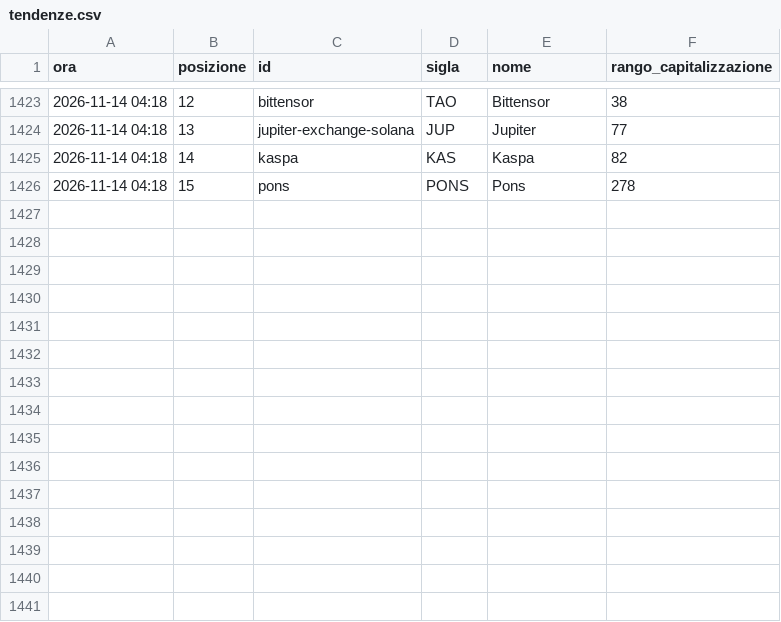
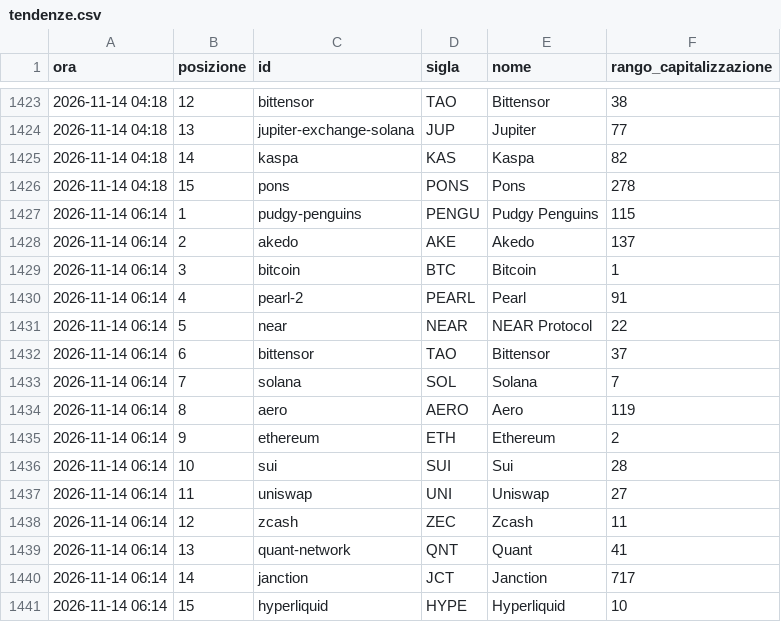
Before and after one commit to alessiobaljak/agentic_trading_system, a CSV file: research/notizie/archivio/tendenze.csv, drawn as a sheet; only a part is shown, gaps mark what is left out; the diff names each change by its address in the sheet, - before the commit and + after, or states it on an @@ line.

```diff
--- a/research/notizie/archivio/tendenze.csv
+++ b/research/notizie/archivio/tendenze.csv
+row 1427: 2026-11-14 06:14 | 1 | pudgy-penguins | PENGU | Pudgy Penguins | 115
+row 1428: 2026-11-14 06:14 | 2 | akedo | AKE | Akedo | 137
+row 1429: 2026-11-14 06:14 | 3 | bitcoin | BTC | Bitcoin | 1
+row 1430: 2026-11-14 06:14 | 4 | pearl-2 | PEARL | Pearl | 91
+row 1431: 2026-11-14 06:14 | 5 | near | NEAR | NEAR Protocol | 22
+row 1432: 2026-11-14 06:14 | 6 | bittensor | TAO | Bittensor | 37
+row 1433: 2026-11-14 06:14 | 7 | solana | SOL | Solana | 7
+row 1434: 2026-11-14 06:14 | 8 | aero | AERO | Aero | 119
+row 1435: 2026-11-14 06:14 | 9 | ethereum | ETH | Ethereum | 2
+row 1436: 2026-11-14 06:14 | 10 | sui | SUI | Sui | 28
+row 1437: 2026-11-14 06:14 | 11 | uniswap | UNI | Uniswap | 27
+row 1438: 2026-11-14 06:14 | 12 | zcash | ZEC | Zcash | 11
+row 1439: 2026-11-14 06:14 | 13 | quant-network | QNT | Quant | 41
+row 1440: 2026-11-14 06:14 | 14 | janction | JCT | Janction | 717
+row 1441: 2026-11-14 06:14 | 15 | hyperliquid | HYPE | Hyperliquid | 10
```
Also changed, not shown: research/notizie/archivio/giri.csv, 9 other files.
